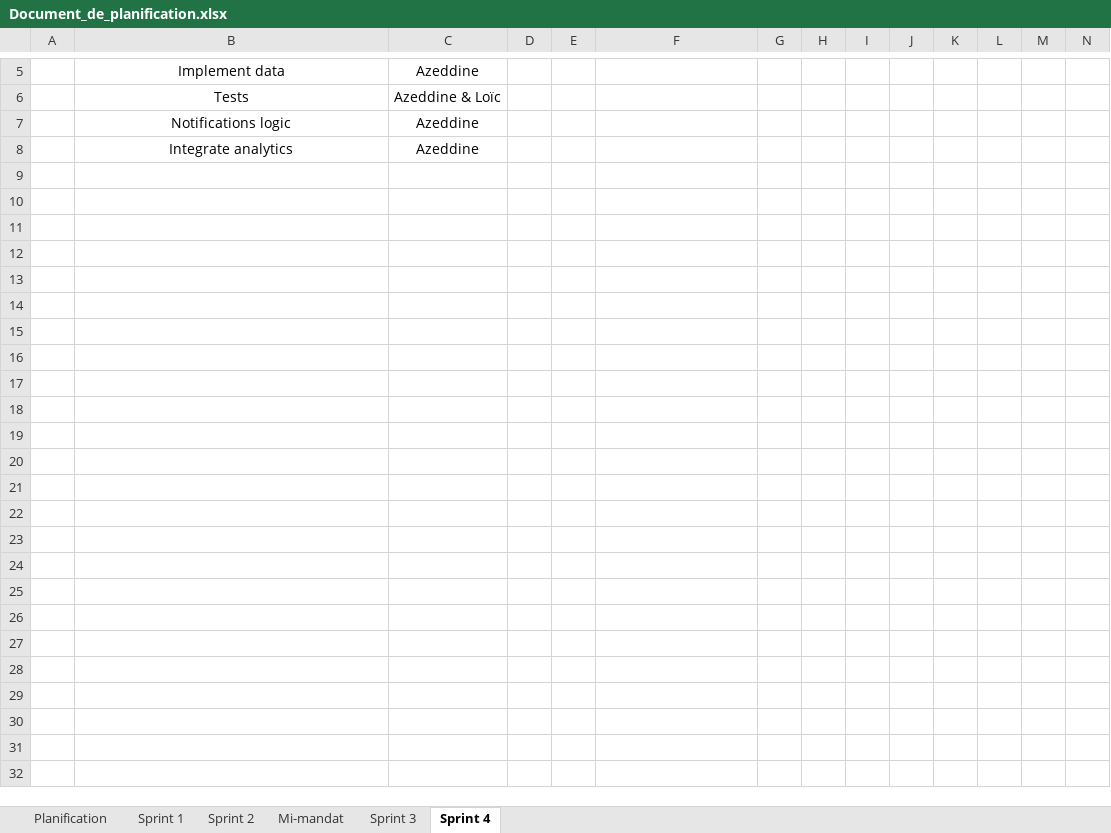
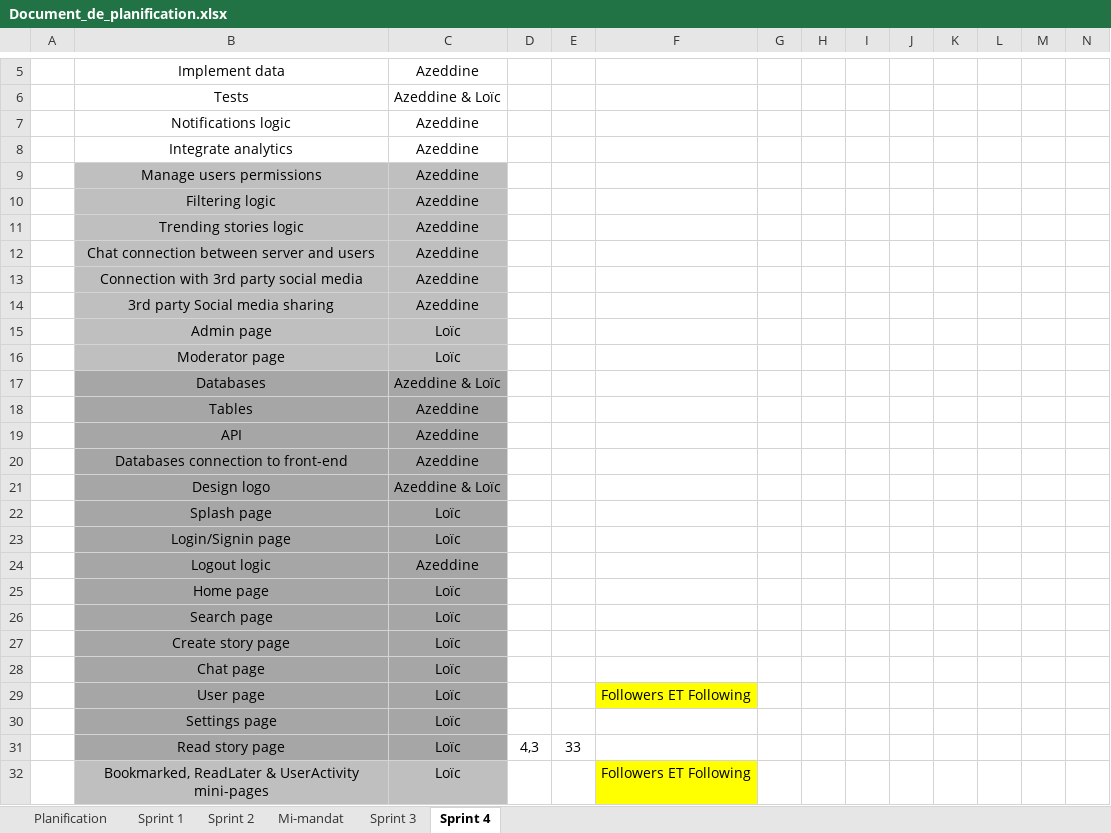
Before and after one commit to Loic-Rodrigue-Gauthier/inkreate, an Excel workbook: doc/Document_de_planification.xlsx, sheet Sprint 4, drawn as a sheet; only a part is shown, gaps mark what is left out; values as stored, in another font and other column widths than the file's, no borders; rows hold the shown columns only; the diff names each change by its address in the sheet, - before the commit and + after, or states it on an @@ line.

```diff
--- a/doc/Document_de_planification.xlsx (sheet Sprint 4)
+++ b/doc/Document_de_planification.xlsx (sheet Sprint 4)
+row 9:  | Manage users permissions | Azeddine
+row 10:  | Filtering logic | Azeddine
+row 11:  | Trending stories logic | Azeddine
+row 12:  | Chat connection between server and users | Azeddine
+row 13:  | Connection with 3rd party social media | Azeddine
+row 14:  | 3rd party Social media sharing | Azeddine
+row 15:  | Admin page | Loïc
+row 16:  | Moderator page | Loïc
+row 17:  | Databases | Azeddine & Loïc
+row 18:  | Tables | Azeddine
+row 19:  | API | Azeddine
+row 20:  | Databases connection to front-end | Azeddine
+row 21:  | Design logo | Azeddine & Loïc
+row 22:  | Splash page | Loïc
+row 23:  | Login/Signin page | Loïc
+row 24:  | Logout logic | Azeddine
+row 25:  | Home page | Loïc
+row 26:  | Search page | Loïc
+row 27:  | Create story page | Loïc
+row 28:  | Chat page | Loïc
+row 29:  | User page | Loïc |  |  | Followers ET Following
+row 30:  | Settings page | Loïc
+row 31:  | Read story page | Loïc | 4,3 | 33
+row 32:  | Bookmarked, ReadLater & UserActivity mini-pages | Loïc |  |  | Followers ET Following
```
Also changed, not shown: sheet Sprint 3, 4 other files.
